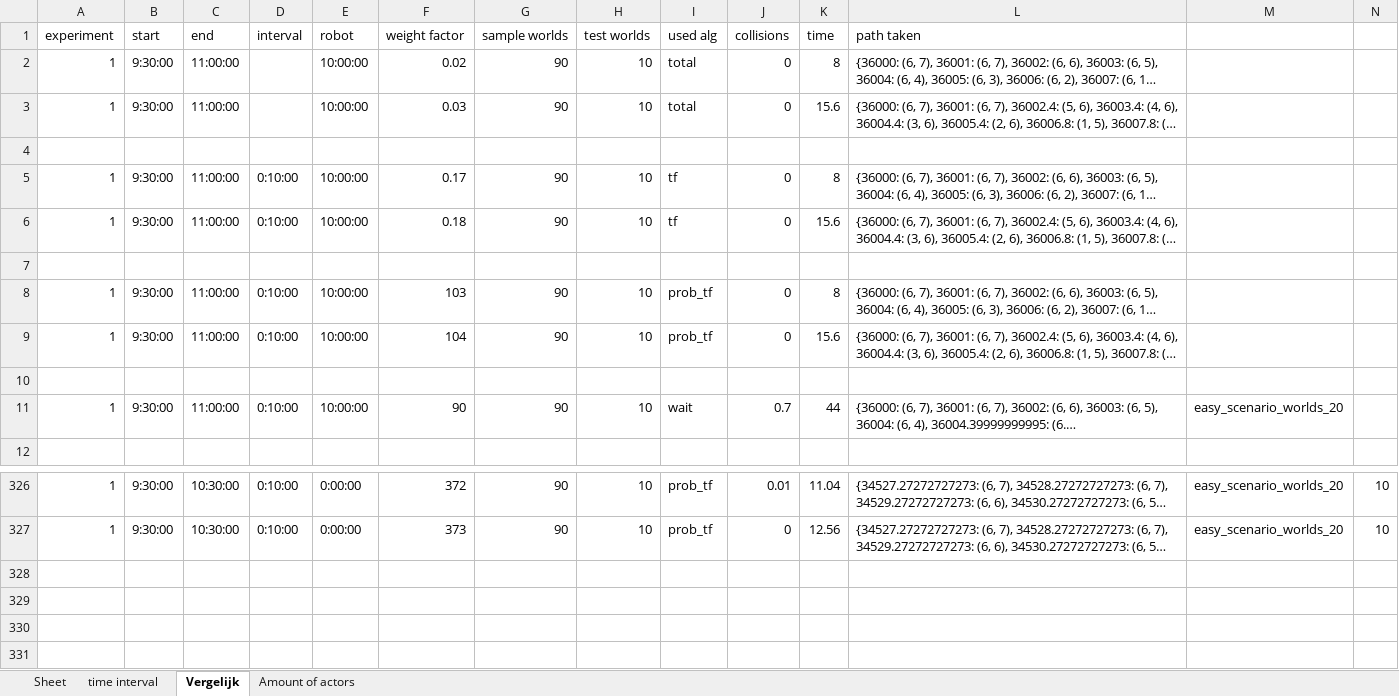
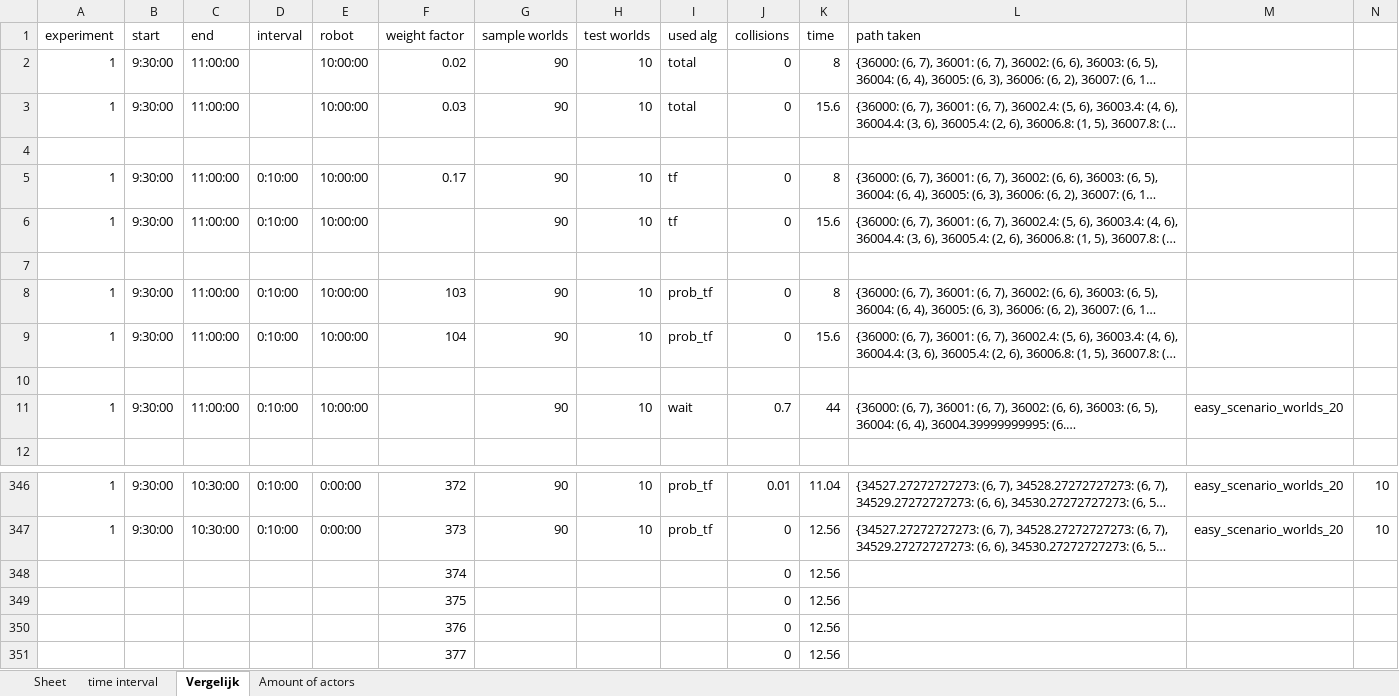
Before and after one commit to GeertWesemael/heatmap-based-path-planning, an Excel workbook: results.xlsx, sheet Vergelijk, drawn as a sheet; only a part is shown, gaps mark what is left out; long unchanged cells end in …; values as stored, in another font and other column widths than the file's, no borders; charts and pictures not drawn; the diff covers the shown part only; the diff names each change by its address in the sheet, - before the commit and + after, or states it on an @@ line.

```diff
--- a/results.xlsx (sheet Vergelijk)
+++ b/results.xlsx (sheet Vergelijk)
-F6 (weight factor): 0.18
+F6 (weight factor): (empty)
-F11 (weight factor): 90
+F11 (weight factor): (empty)
+row 348:  |  |  |  |  | 374 |  |  |  | 0 | 12.56
+row 349:  |  |  |  |  | 375 |  |  |  | 0 | 12.56
+row 350:  |  |  |  |  | 376 |  |  |  | 0 | 12.56
+row 351:  |  |  |  |  | 377 |  |  |  | 0 | 12.56
```
Also changed, not shown: 20 added rows and 2 edited cells elsewhere in this sheet, sheet Amount of actors, charts or pictures, 1 other file.
